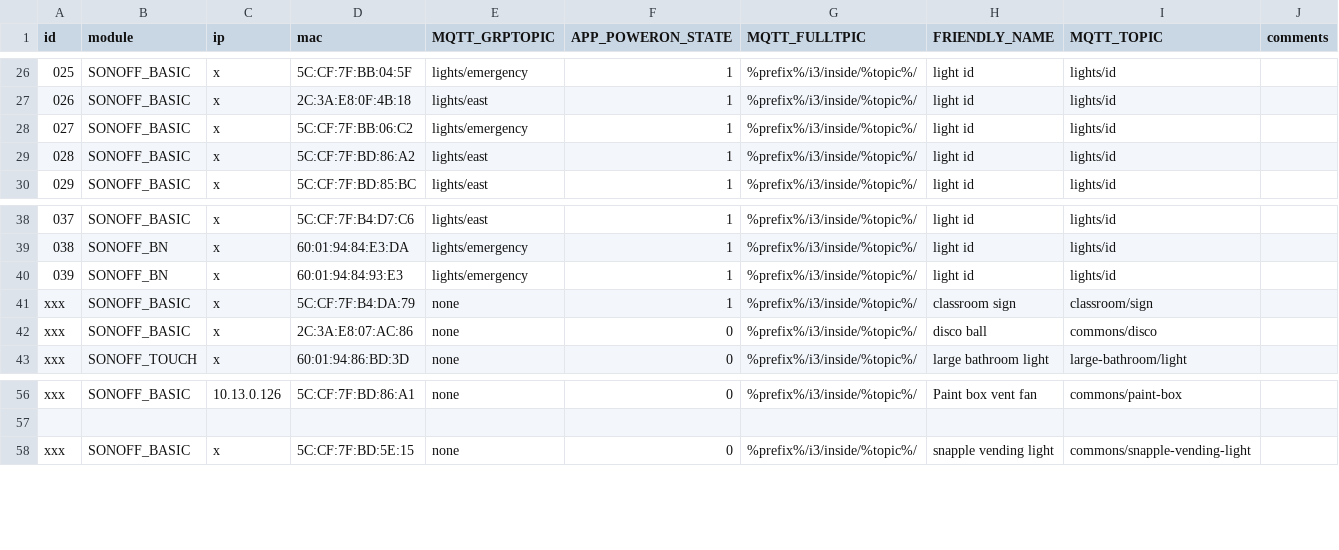
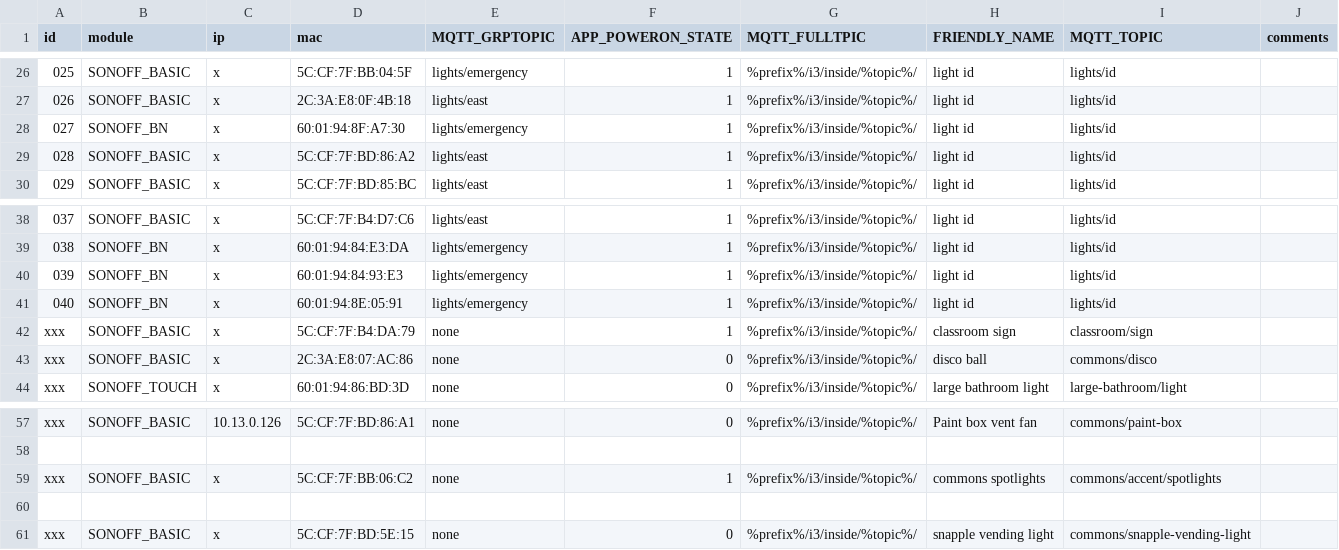
Before and after one commit to i3detroit/Automatic-IoT-module-programming, a TSV file: tas.tsv, drawn as a sheet; only a part is shown, gaps mark what is left out.

Commit message:
add disco spotlights, swap 27 and add 40.

```diff
--- a/tas.tsv
+++ b/tas.tsv
@@ -27,3 +27,3 @@ id	module	ip	mac	MQTT_GRPTOPIC	APP_POWERON_STATE	MQTT_FULLTPIC	FRIENDLY_NAME	MQT
 026	SONOFF_BASIC	x	2C:3A:E8:0F:4B:18	lights/east	1	%prefix%/i3/inside/%topic%/	light id	lights/id
-027	SONOFF_BASIC	x	5C:CF:7F:BB:06:C2	lights/emergency	1	%prefix%/i3/inside/%topic%/	light id	lights/id
+027	SONOFF_BN	x	60:01:94:8F:A7:30	lights/emergency	1	%prefix%/i3/inside/%topic%/	light id	lights/id
 028	SONOFF_BASIC	x	5C:CF:7F:BD:86:A2	lights/east	1	%prefix%/i3/inside/%topic%/	light id	lights/id
@@ -40,2 +40,3 @@ id	module	ip	mac	MQTT_GRPTOPIC	APP_POWERON_STATE	MQTT_FULLTPIC	FRIENDLY_NAME	MQT
 039	SONOFF_BN	x	60:01:94:84:93:E3	lights/emergency	1	%prefix%/i3/inside/%topic%/	light id	lights/id
+040	SONOFF_BN	x	60:01:94:8E:05:91	lights/emergency	1	%prefix%/i3/inside/%topic%/	light id	lights/id
 xxx	SONOFF_BASIC	x	5C:CF:7F:B4:DA:79	none	1	%prefix%/i3/inside/%topic%/	classroom sign	classroom/sign
@@ -57,2 +58,4 @@ xxx	SONOFF_BASIC	10.13.0.126	5C:CF:7F:BD:86:A1	none	0	%prefix%/i3/inside/%topic%
 
+xxx	SONOFF_BASIC	x	5C:CF:7F:BB:06:C2	none	1	%prefix%/i3/inside/%topic%/	commons spotlights	commons/accent/spotlights
+
 xxx	SONOFF_BASIC	x	5C:CF:7F:BD:5E:15	none	0	%prefix%/i3/inside/%topic%/	snapple vending light	commons/snapple-vending-light
```
